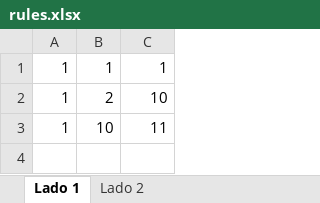
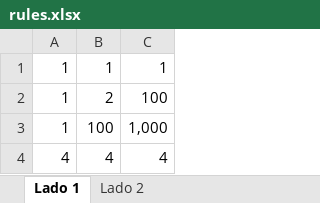
Before and after one commit to dlancioni/recon, an Excel workbook: data/rules.xlsx, sheet Lado 1, drawn as a sheet; values as stored, in another font and other column widths than the file's, no borders; removed rows and columns are numbered as before the commit, all else as after; the diff names each change by its address in the sheet, - before the commit and + after, or states it on an @@ line.

Commit message:
Fix multiple rules

```diff
--- a/data/rules.xlsx (sheet Lado 1)
+++ b/data/rules.xlsx (sheet Lado 1)
-C2: 10
+C2: 100
-row 3: 1 | 10 | 11
+row 3: 1 | 100 | 1,000
+row 4: 4 | 4 | 4
```
Also changed, not shown: sheet Lado 2, 10 other files.
